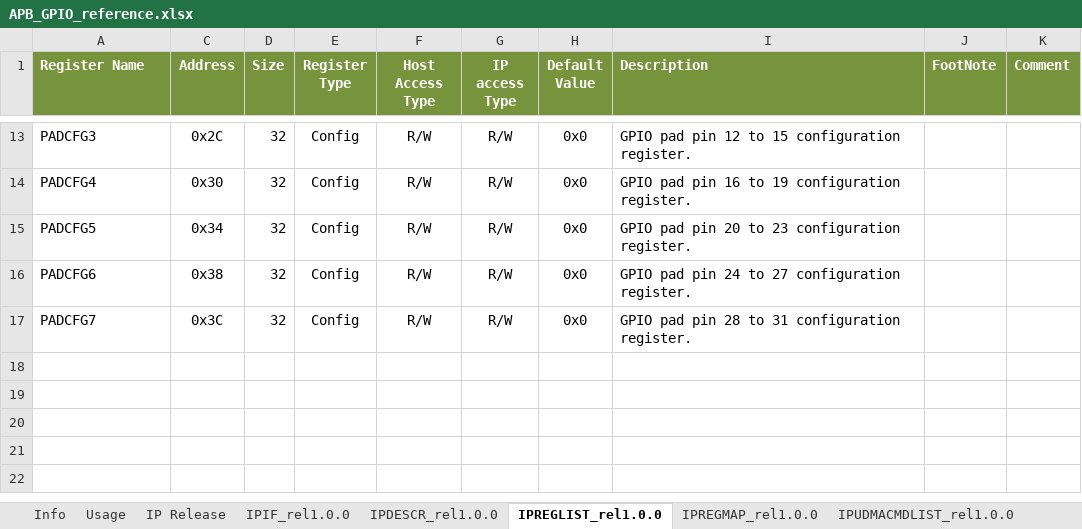
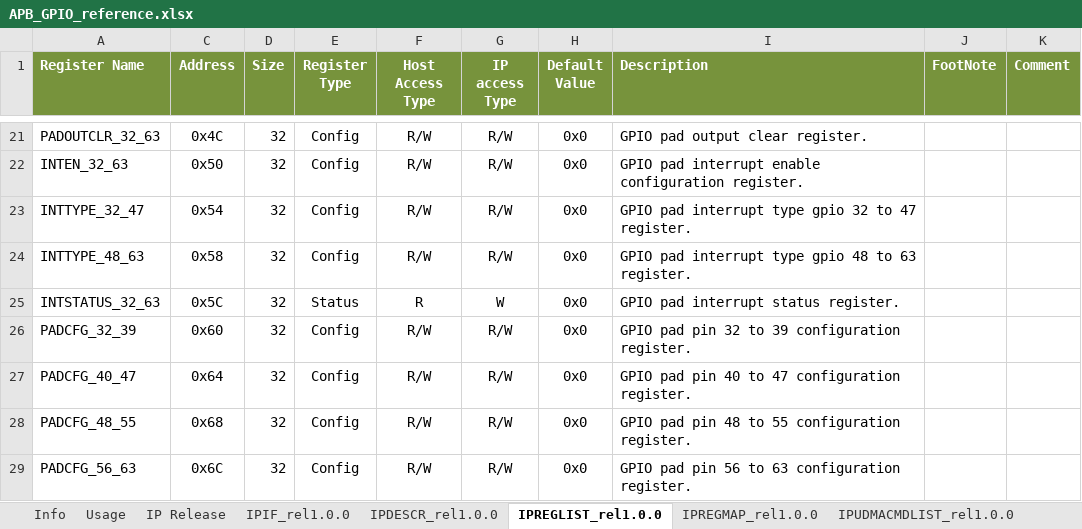
Before and after one commit to stefanct/minissimo, an Excel workbook: ips/apb/apb_gpio/docs/APB_GPIO_reference.xlsx, sheet IPREGLIST_rel1.0.0, drawn as a sheet; only a part is shown, gaps mark what is left out; values as stored, in another font and other column widths than the file's, no borders; addresses are those after the commit; the diff covers the shown part only; the diff names each change by its address in the sheet, - before the commit and + after, or states it on an @@ line.

```diff
--- a/ips/apb/apb_gpio/docs/APB_GPIO_reference.xlsx (sheet IPREGLIST_rel1.0.0)
+++ b/ips/apb/apb_gpio/docs/APB_GPIO_reference.xlsx (sheet IPREGLIST_rel1.0.0)
-A21 (Register Name): PADCFG3
+A21 (Register Name): PADOUTCLR_32_63
-C21 (Address): 0x2C
+C21 (Address): 0x4C
-I21 (Description): GPIO pad pin 12 to 15 configuration register.
+I21 (Description): GPIO pad output clear register.
+row 22: INTEN_32_63 | 0x50 | 32 | Config | R/W | R/W | 0x0 | GPIO pad interrupt enable configuration register.
+row 23: INTTYPE_32_47 | 0x54 | 32 | Config | R/W | R/W | 0x0 | GPIO pad interrupt type gpio 32 to 47 register.
+row 24: INTTYPE_48_63 | 0x58 | 32 | Config | R/W | R/W | 0x0 | GPIO pad interrupt type gpio 48 to 63 register.
+row 25: INTSTATUS_32_63 | 0x5C | 32 | Status | R | W | 0x0 | GPIO pad interrupt status register.
-A26 (Register Name): PADCFG4
+A26 (Register Name): PADCFG_32_39
-C26 (Address): 0x30
+C26 (Address): 0x60
-I26 (Description): GPIO pad pin 16 to 19 configuration register.
+I26 (Description): GPIO pad pin 32 to 39 configuration register.
-A27 (Register Name): PADCFG5
+A27 (Register Name): PADCFG_40_47
-C27 (Address): 0x34
+C27 (Address): 0x64
-I27 (Description): GPIO pad pin 20 to 23 configuration register.
+I27 (Description): GPIO pad pin 40 to 47 configuration register.
-A28 (Register Name): PADCFG6
+A28 (Register Name): PADCFG_48_55
-C28 (Address): 0x38
+C28 (Address): 0x68
-I28 (Description): GPIO pad pin 24 to 27 configuration register.
+I28 (Description): GPIO pad pin 48 to 55 configuration register.
-A29 (Register Name): PADCFG7
+A29 (Register Name): PADCFG_56_63
-C29 (Address): 0x3C
+C29 (Address): 0x6C
-I29 (Description): GPIO pad pin 28 to 31 configuration register.
+I29 (Description): GPIO pad pin 56 to 63 configuration register.
```
Also changed, not shown: 8 added rows and 27 edited cells elsewhere in this sheet, sheet IPREGMAP_rel1.0.0, 1 other file.
